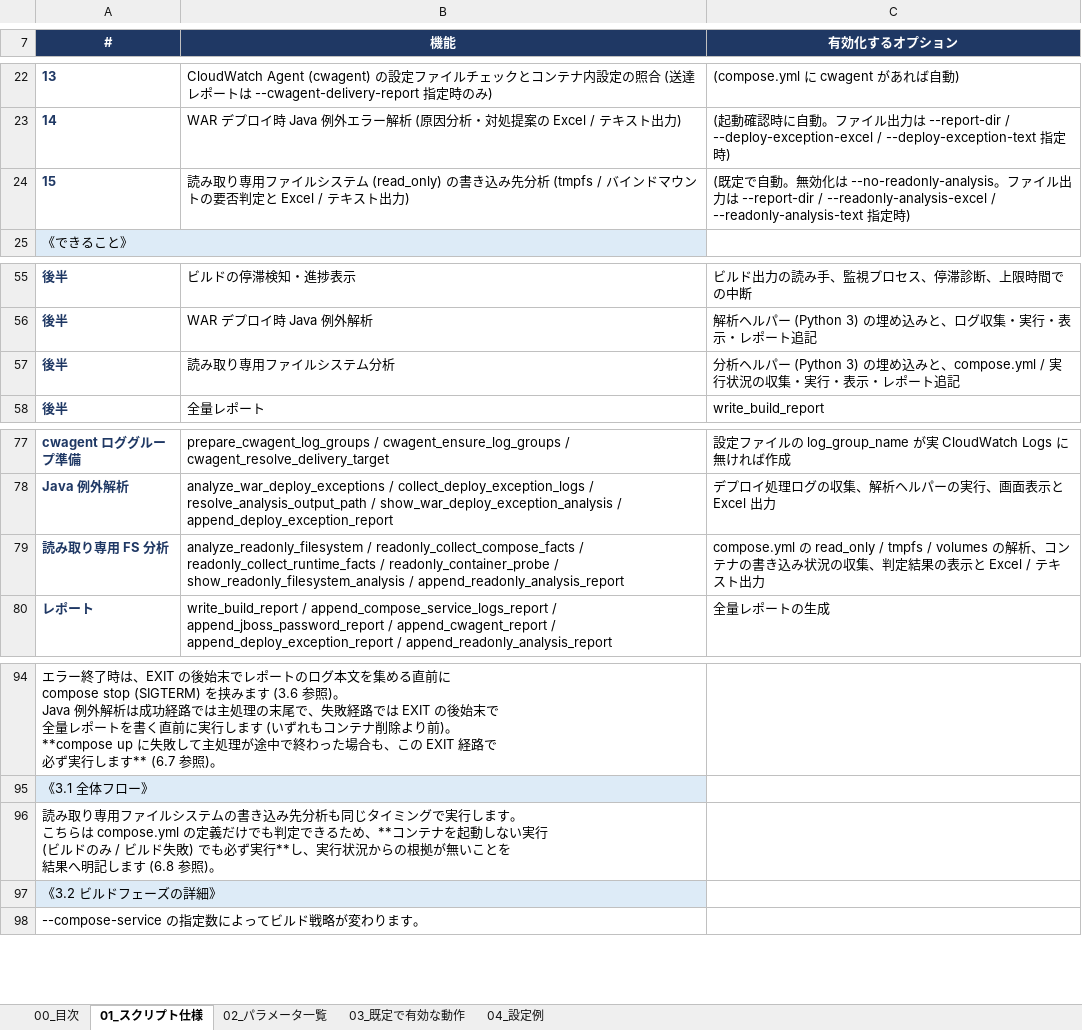
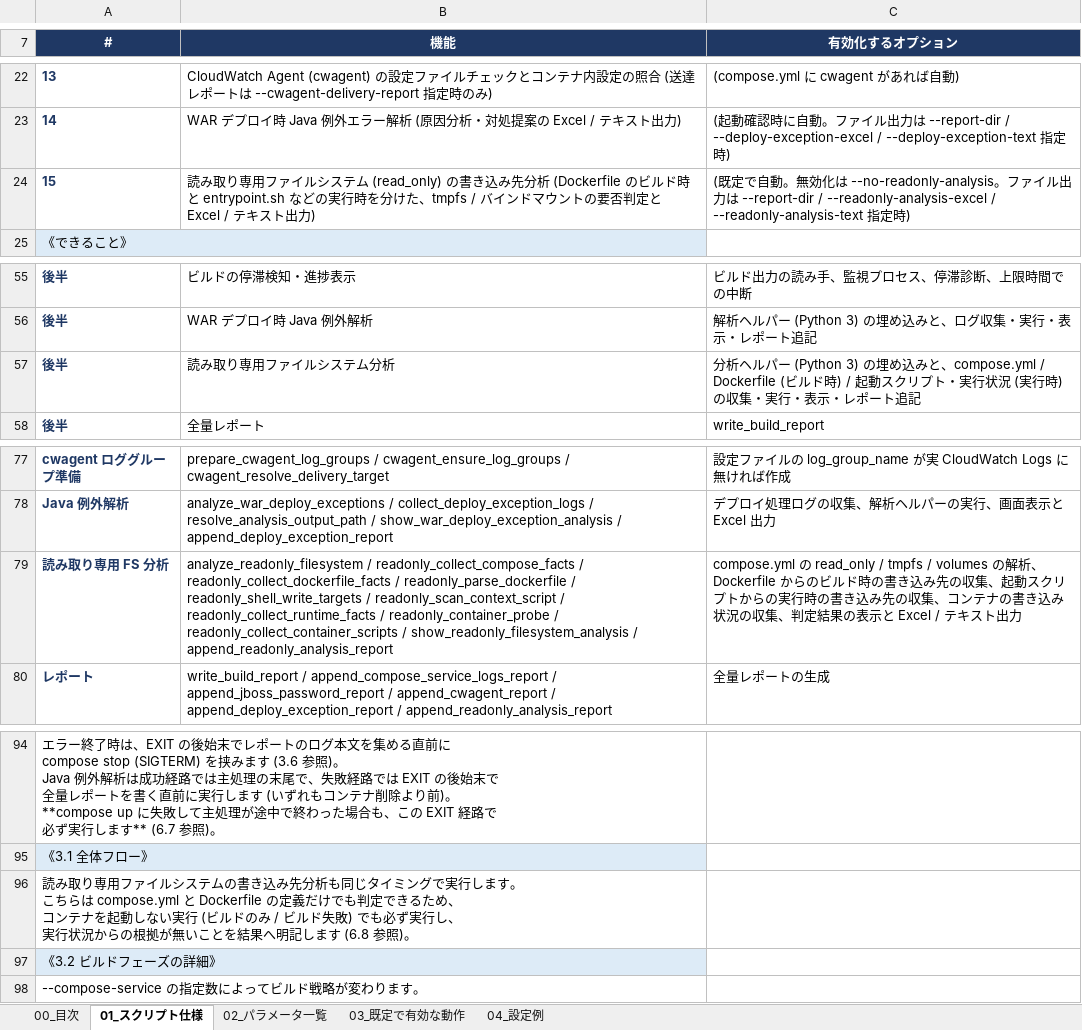
Before and after one commit to ProjectRubyRing/Container_Compose_Build_Push_v2_from_Codex, an Excel workbook: docs/build_and_verify_guide.xlsx, sheet 01_スクリプト仕様, drawn as a sheet; only a part is shown, gaps mark what is left out; values as stored, in another font and other column widths than the file's, no borders; ↵ is a line break in a cell; the diff names each change by its address in the sheet, - before the commit and + after, or states it on an @@ line.

```diff
--- a/docs/build_and_verify_guide.xlsx (sheet 01_スクリプト仕様)
+++ b/docs/build_and_verify_guide.xlsx (sheet 01_スクリプト仕様)
-B24 (機能): …先分析 (tmpfs / バイン…
+B24 (機能): …先分析 (Dockerfile のビルド時と entrypoint.sh などの実行時を分けた、tmpfs / バイン…
-C57 (有効化するオプション): …と、compose.yml / 実行状況の収集・…
+C57 (有効化するオプション): …と、compose.yml / Dockerfile (ビルド時) / 起動スクリプト・実行状況 (実行時) の収集・…
-B79 (機能): …readonly_collect_compose_facts / readonly_collect_runtime_facts / readonly_container_probe / show_readonly_filesystem_analysis…
+B79 (機能): …readonly_collect_compose_facts / readonly_collect_dockerfile_facts / readonly_parse_dockerfile / readonly_shell_write_targets / readonly_scan_context_script / readonly_collect_runtime_facts / readonly_container_probe / readonly_collect_container_scripts / show_readonly_filesystem_analysis…
-C79 (有効化するオプション): …の解析、コンテナ…
+C79 (有効化するオプション): …の解析、Dockerfile からのビルド時の書き込み先の収集、起動スクリプトからの実行時の書き込み先の収集、コンテナ…
-A96 (#): …らは compose.yml の定義だけでも判定できるため、**コンテナを起動しない実行 ↵ (ビルドのみ / ビルド失敗) でも必ず実行**し、実行状況からの根拠が無いことを ↵ 結果へ明…
+A96 (#): …らは compose.yml と Dockerfile の定義だけでも判定できるため、 ↵ コンテナを起動しない実行 (ビルドのみ / ビルド失敗) でも必ず実行し、 ↵ 実行状況からの根拠が無いことを結果へ明…
```
Also changed, not shown: sheet 02_パラメータ一覧, sheet 03_既定で有効な動作, sheet 00_目次, sheet 04_設定例, docs/scripts_reference.xlsx, 6 other files.
